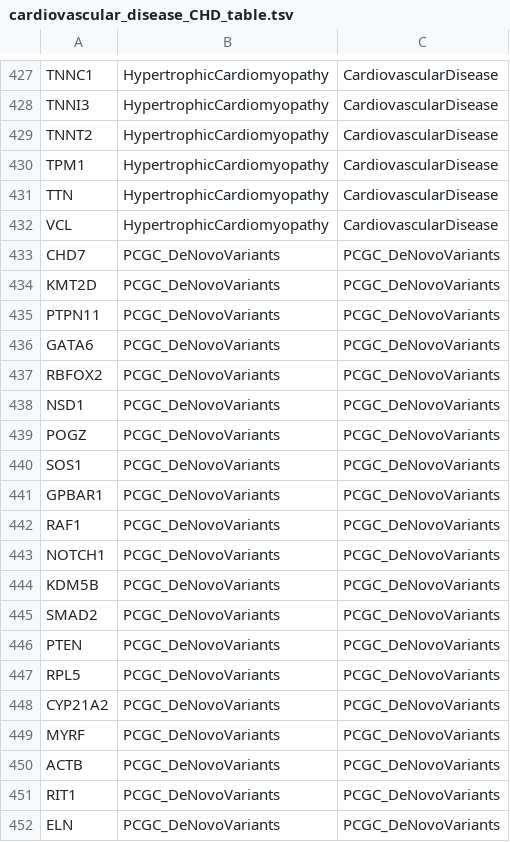
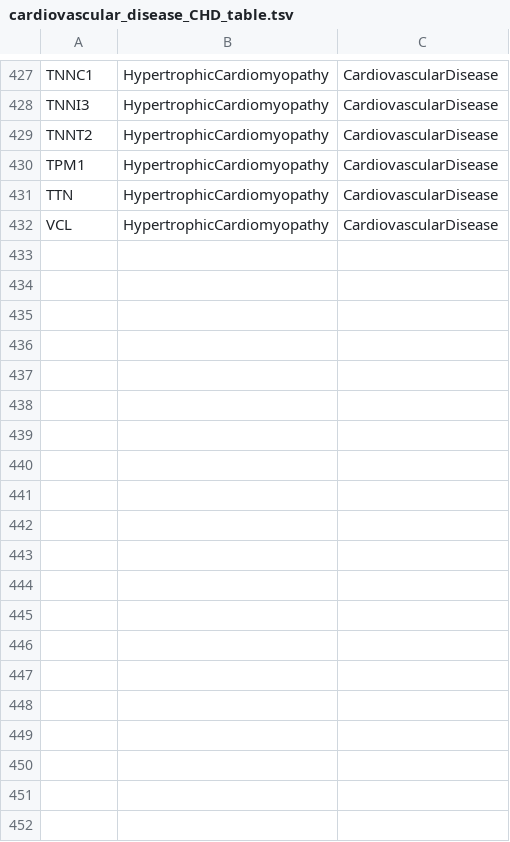
Before and after one commit to rosaxma/Heart-2024, a TSV file: trajectory_Snakemake/resources/cardiovascular_disease_CHD_table.tsv, drawn as a sheet; only a part is shown, gaps mark what is left out; the diff covers the shown part only.

Commit message:
update disease table

```diff
--- a/trajectory_Snakemake/resources/cardiovascular_disease_CHD_table.tsv
+++ b/trajectory_Snakemake/resources/cardiovascular_disease_CHD_table.tsv
@@ -432,21 +432 @@ TTN	HypertrophicCardiomyopathy	CardiovascularDisease
 VCL	HypertrophicCardiomyopathy	CardiovascularDisease
-CHD7	PCGC_DeNovoVariants	PCGC_DeNovoVariants
-KMT2D	PCGC_DeNovoVariants	PCGC_DeNovoVariants
-PTPN11	PCGC_DeNovoVariants	PCGC_DeNovoVariants
-GATA6	PCGC_DeNovoVariants	PCGC_DeNovoVariants
-RBFOX2	PCGC_DeNovoVariants	PCGC_DeNovoVariants
-NSD1	PCGC_DeNovoVariants	PCGC_DeNovoVariants
-POGZ	PCGC_DeNovoVariants	PCGC_DeNovoVariants
-SOS1	PCGC_DeNovoVariants	PCGC_DeNovoVariants
-GPBAR1	PCGC_DeNovoVariants	PCGC_DeNovoVariants
-RAF1	PCGC_DeNovoVariants	PCGC_DeNovoVariants
-NOTCH1	PCGC_DeNovoVariants	PCGC_DeNovoVariants
-KDM5B	PCGC_DeNovoVariants	PCGC_DeNovoVariants
-SMAD2	PCGC_DeNovoVariants	PCGC_DeNovoVariants
-PTEN	PCGC_DeNovoVariants	PCGC_DeNovoVariants
-RPL5	PCGC_DeNovoVariants	PCGC_DeNovoVariants
-CYP21A2	PCGC_DeNovoVariants	PCGC_DeNovoVariants
-MYRF	PCGC_DeNovoVariants	PCGC_DeNovoVariants
-ACTB	PCGC_DeNovoVariants	PCGC_DeNovoVariants
-RIT1	PCGC_DeNovoVariants	PCGC_DeNovoVariants
-ELN	PCGC_DeNovoVariants	PCGC_DeNovoVariants
```
Also changed, not shown: 46 removed rows elsewhere in this file.
